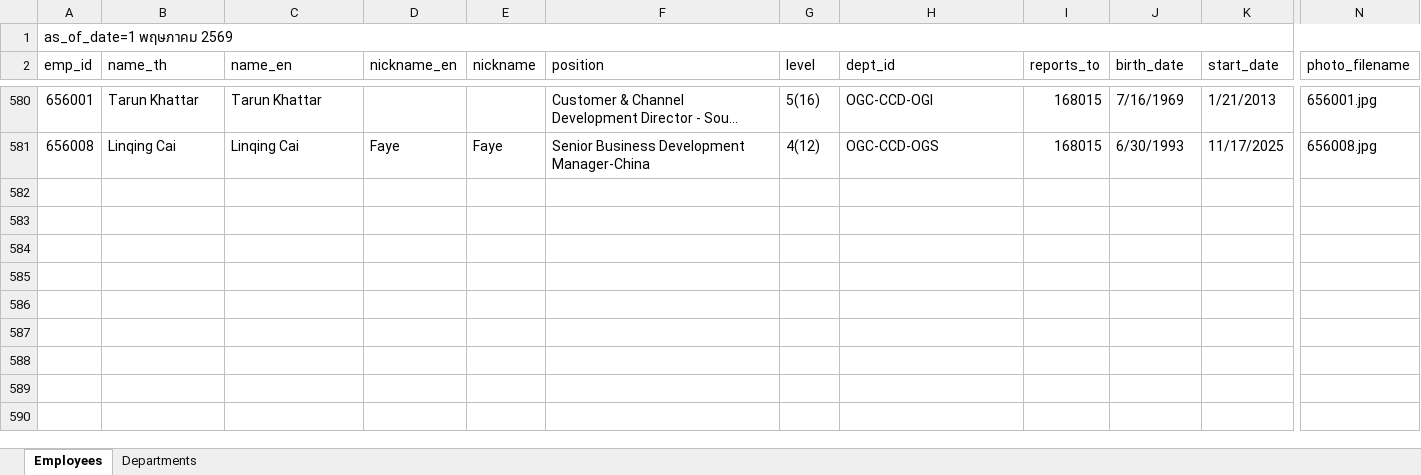
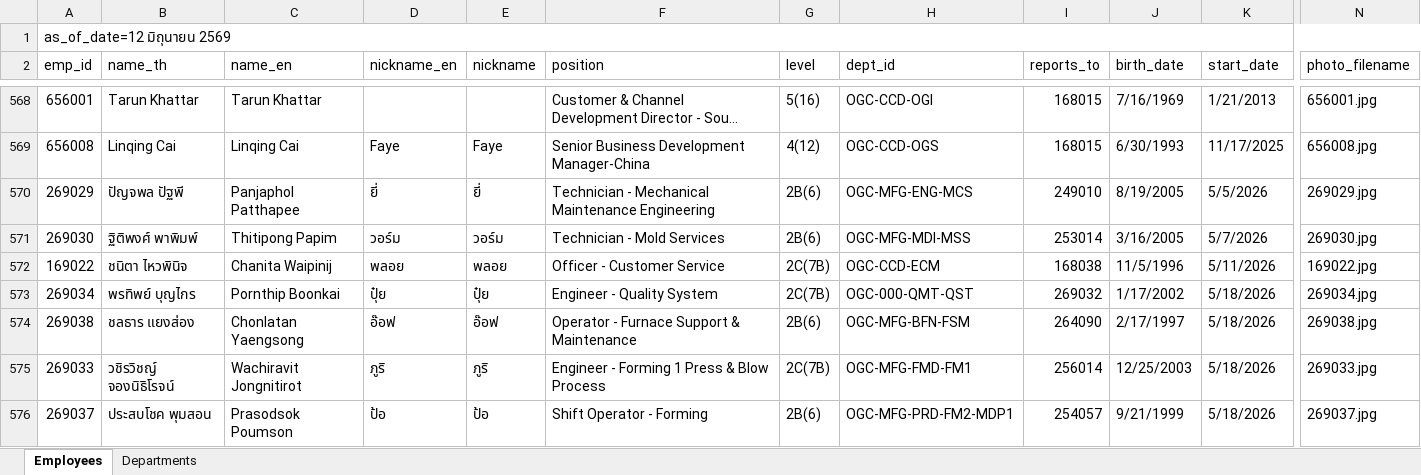
Before and after one commit to pkllimsurat-dotcom/oceanglass-orgchart, an Excel workbook: employees.xlsx, sheet Employees, drawn as a sheet; only a part is shown, gaps mark what is left out; long unchanged cells end in …; values as stored, in another font and other column widths than the file's, no cell formats; rows hold the shown columns only; the diff covers the shown part only; the diff names each change by its address in the sheet, - before the commit and + after, or states it on an @@ line.

Commit message:
Add files via upload

```diff
--- a/employees.xlsx (sheet Employees)
+++ b/employees.xlsx (sheet Employees)
-A1 (emp_id): as_of_date=1 พฤษภาคม 2569
+A1 (emp_id): as_of_date=12 มิถุนายน 2569
+row 570: 269029 | ปัญจพล ปัฐพี | Panjaphol Patthapee | ยี่ | ยี่ | Technician - Mechanical Maintenance Engineering | 2B(6) | OGC-MFG-ENG-MCS | 249010 | 8/19/2005 | 5/5/2026 | 269029.jpg
+row 571: 269030 | ฐิติพงศ์ พาพิมพ์ | Thitipong Papim | วอร์ม | วอร์ม | Technician - Mold Services | 2B(6) | OGC-MFG-MDI-MSS | 253014 | 3/16/2005 | 5/7/2026 | 269030.jpg
+row 572: 169022 | ชนิตา ไหวพินิจ | Chanita Waipinij | พลอย | พลอย | Officer - Customer Service | 2C(7B) | OGC-CCD-ECM | 168038 | 11/5/1996 | 5/11/2026 | 169022.jpg
+row 573: 269034 | พรทิพย์ บุญไกร | Pornthip Boonkai | ปุ๋ย | ปุ๋ย | Engineer - Quality System | 2C(7B) | OGC-000-QMT-QST | 269032 | 1/17/2002 | 5/18/2026 | 269034.jpg
+row 574: 269038 | ชลธาร แยงส่อง | Chonlatan Yaengsong | อ๊อฟ | อ๊อฟ | Operator - Furnace Support & Maintenance | 2B(6) | OGC-MFG-BFN-FSM | 264090 | 2/17/1997 | 5/18/2026 | 269038.jpg
+row 575: 269033 | วชิรวิชญ์ จองนิธิโรจน์ | Wachiravit Jongnitirot | ภูริ | ภูริ | Engineer - Forming 1 Press & Blow Process | 2C(7B) | OGC-MFG-FMD-FM1 | 256014 | 12/25/2003 | 5/18/2026 | 269033.jpg
+row 576: 269037 | ประสบโชค พุมสอน | Prasodsok Poumson | ป้อ | ป้อ | Shift Operator - Forming | 2B(6) | OGC-MFG-PRD-FM2-MDP1 | 254057 | 9/21/1999 | 5/18/2026 | 269037.jpg
```
Also changed, not shown: 6 added rows and 12 removed rows elsewhere in this sheet, cell formats.
